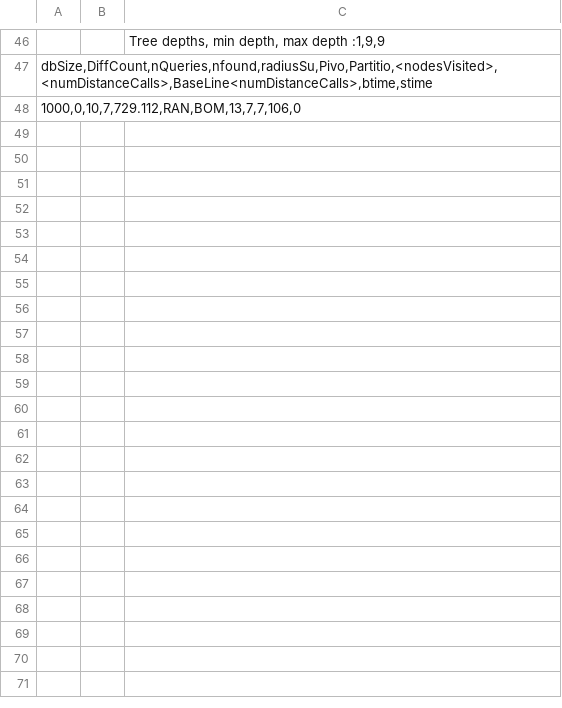
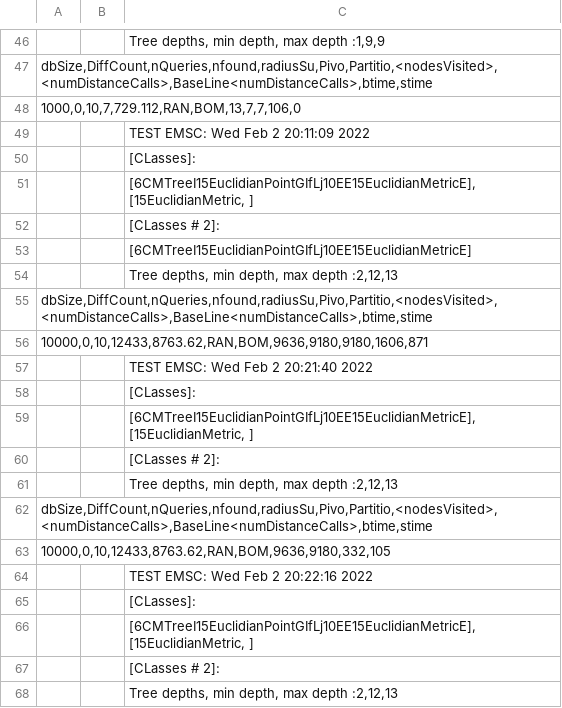
Before and after one commit to weathon/research, a CSV file: src/EuD_rs_compare.csv, drawn as a sheet; only a part is shown, gaps mark what is left out; the diff covers the shown part only.

```diff
--- a/src/EuD_rs_compare.csv
+++ b/src/EuD_rs_compare.csv
@@ -48 +48,21 @@ dbSize,DiffCount,nQueries,nfound,radiusSu,Pivo,Partitio,<nodesVisited>,<numDista
 1000,0,10,7,729.112,RAN,BOM,13,7,7,106,0
+;;TEST EMSC: Wed Feb  2 20:11:09 2022
+;;[CLasses]:
+;;[6CMTreeI15EuclidianPointGIfLj10EE15EuclidianMetricE],[15EuclidianMetric, ]
+;;[CLasses # 2]:
+;;[6CMTreeI15EuclidianPointGIfLj10EE15EuclidianMetricE]
+;; Tree depths, min depth, max depth :2,12,13
+dbSize,DiffCount,nQueries,nfound,radiusSu,Pivo,Partitio,<nodesVisited>,<numDistanceCalls>,BaseLine<numDistanceCalls>,btime,stime
+10000,0,10,12433,8763.62,RAN,BOM,9636,9180,9180,1606,871
+;;TEST EMSC: Wed Feb  2 20:21:40 2022
+;;[CLasses]:
+;;[6CMTreeI15EuclidianPointGIfLj10EE15EuclidianMetricE],[15EuclidianMetric, ]
+;;[CLasses # 2]:
+;; Tree depths, min depth, max depth :2,12,13
+dbSize,DiffCount,nQueries,nfound,radiusSu,Pivo,Partitio,<nodesVisited>,<numDistanceCalls>,BaseLine<numDistanceCalls>,btime,stime
+10000,0,10,12433,8763.62,RAN,BOM,9636,9180,332,105
+;;TEST EMSC: Wed Feb  2 20:22:16 2022
+;;[CLasses]:
+;;[6CMTreeI15EuclidianPointGIfLj10EE15EuclidianMetricE],[15EuclidianMetric, ]
+;;[CLasses # 2]:
+;; Tree depths, min depth, max depth :2,12,13
```
Also changed, not shown: 37 added rows elsewhere in this file, src/Final_HM_rs_compare.csv, 7 other files.
